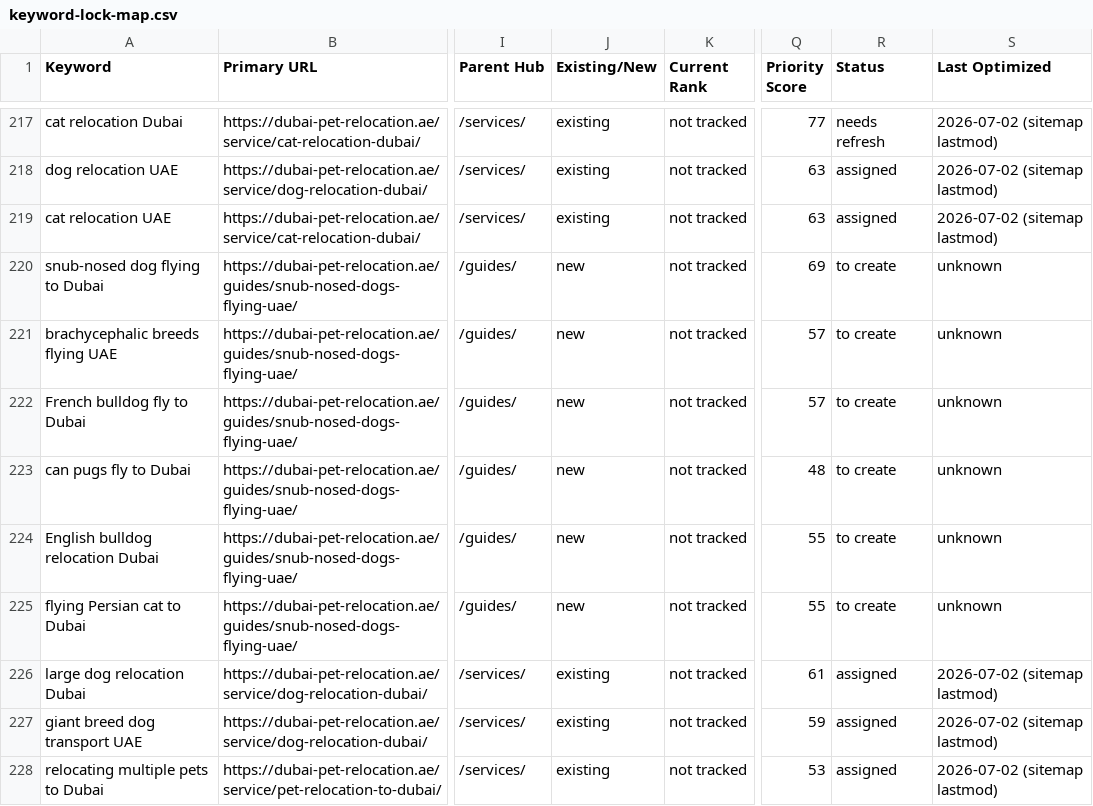
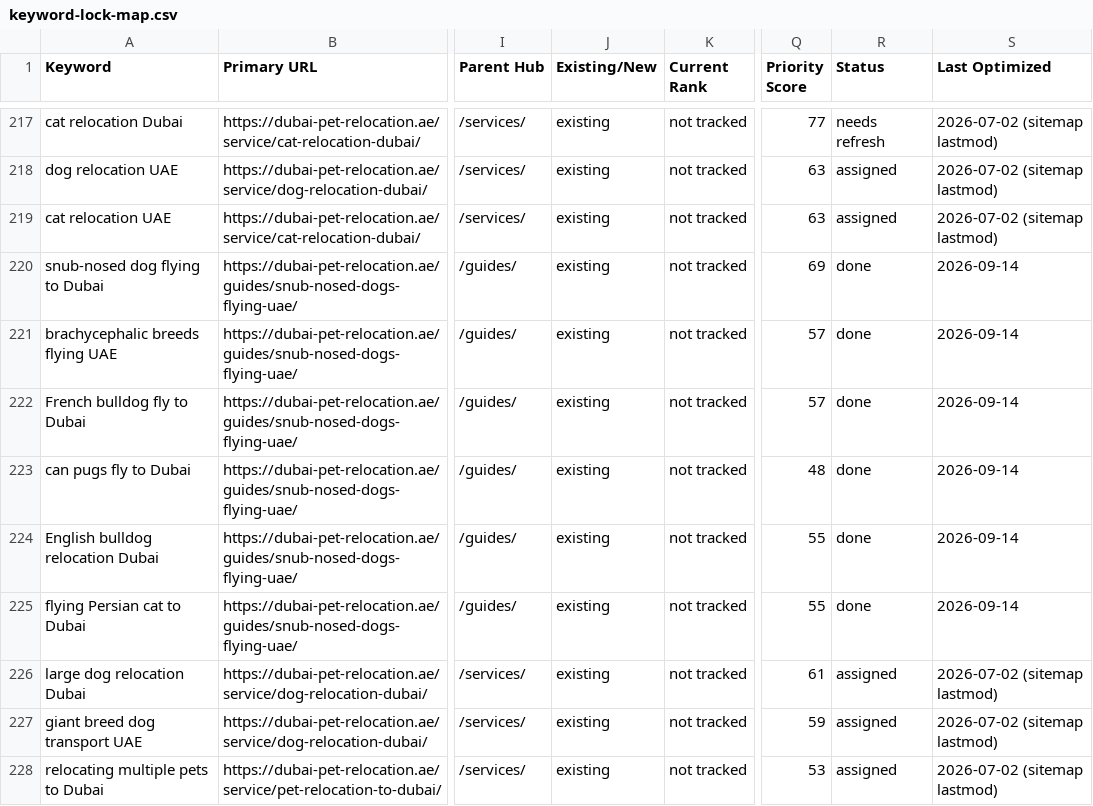
Before and after one commit to numini-co/PetClear, a CSV file: SEO-MASTER/keyword-lock-map.csv, drawn as a sheet; only a part is shown, gaps mark what is left out; the diff names each change by its address in the sheet, - before the commit and + after, or states it on an @@ line.

```diff
--- a/SEO-MASTER/keyword-lock-map.csv
+++ b/SEO-MASTER/keyword-lock-map.csv
-J220:J225 (Existing/New): new
+J220:J225 (Existing/New): existing
-R220:R225 (Status): to create
+R220:R225 (Status): done
-S220:S225 (Last Optimized): unknown
+S220:S225 (Last Optimized): 2026-09-14
```
Also changed, not shown: SEO-MASTER/change-log.csv, SEO-MASTER/content-calendar.csv, 21 other files.
